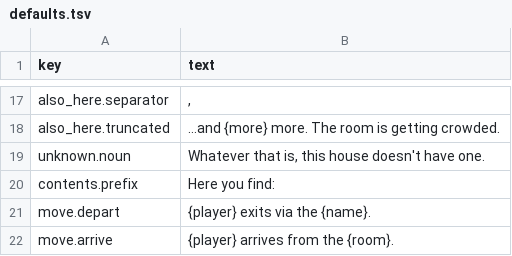
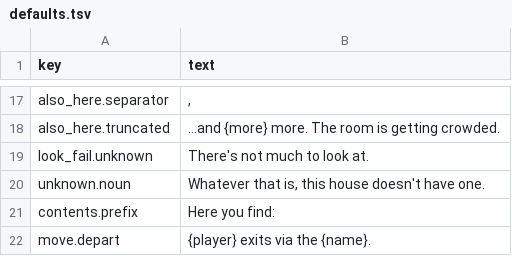
Before and after one commit to kelseybooth/halloween-in-june, a TSV file: creative content/defaults.tsv, drawn as a sheet; only a part is shown, gaps mark what is left out; the shorter side is filled out with more unchanged rows; the diff names each change by its address in the sheet, - before the commit and + after, or states it on an @@ line.

```diff
--- a/creative content/defaults.tsv
+++ b/creative content/defaults.tsv
+row 19: look_fail.unknown | There's not much to look at.
```
Also changed, not shown: creative content/room_text.tsv, creative content/thing_text.tsv, 3 other files.
